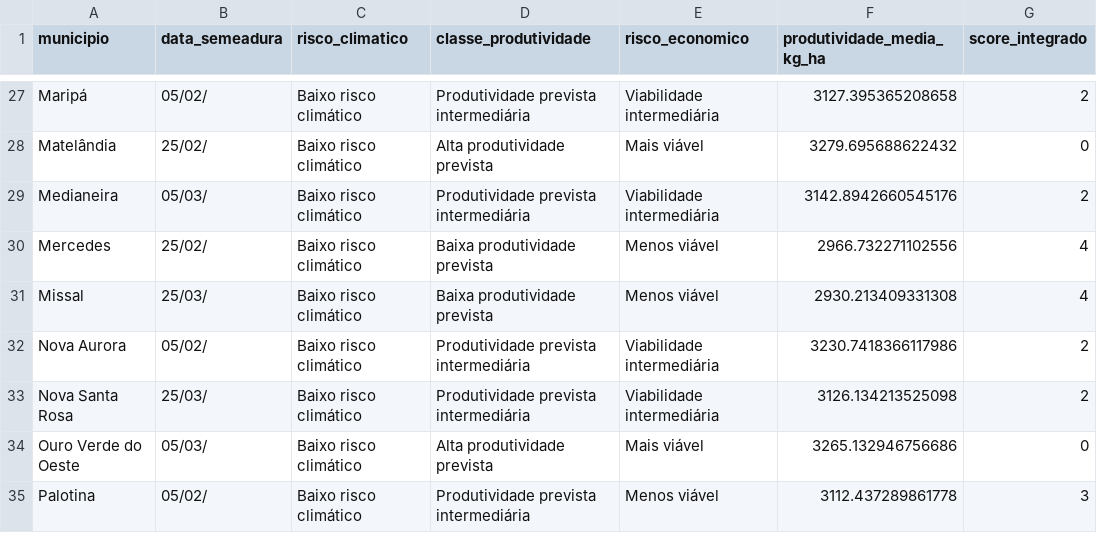
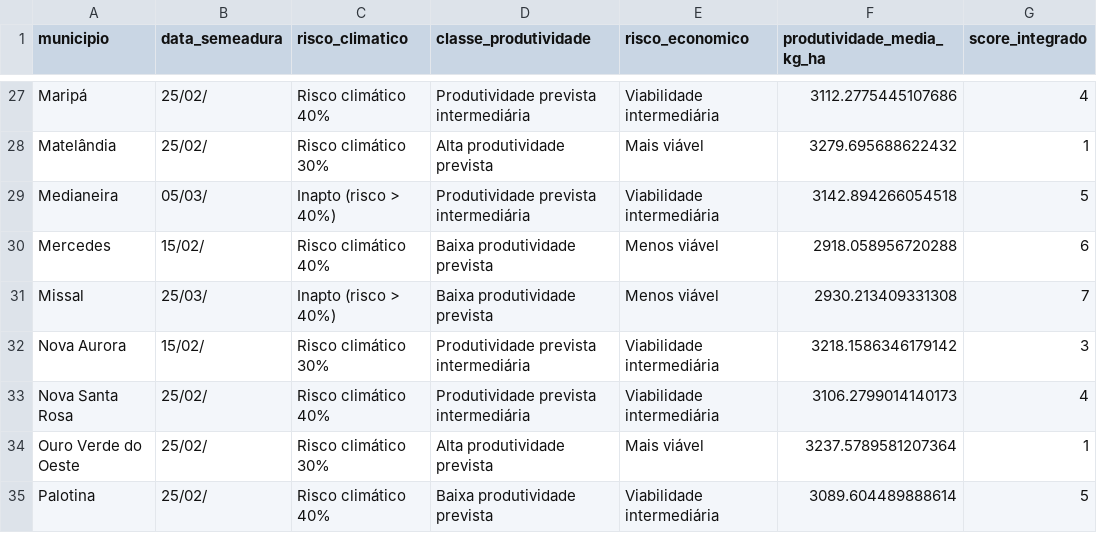
Before and after one commit to fcoliveira-utfpr/aquacrop_ml, a CSV file: melhor_data_semeadura_integrada.csv, drawn as a sheet; only a part is shown, gaps mark what is left out; the diff covers the shown part only; the diff names each change by its address in the sheet, - before the commit and + after, or states it on an @@ line.

```diff
--- a/melhor_data_semeadura_integrada.csv
+++ b/melhor_data_semeadura_integrada.csv
-B27 (data_semeadura): 05/02/
+B27 (data_semeadura): 25/02/
-C27 (risco_climatico): Baixo risco climático
+C27 (risco_climatico): Risco climático 40%
-F27 (produtividade_media_kg_ha): 3127.395365208658
+F27 (produtividade_media_kg_ha): 3112.2775445107686
-G27 (score_integrado): 2
+G27 (score_integrado): 4
-C28 (risco_climatico): Baixo risco climático
+C28 (risco_climatico): Risco climático 30%
-G28 (score_integrado): 0
+G28 (score_integrado): 1
-C29 (risco_climatico): Baixo risco climático
+C29 (risco_climatico): Inapto (risco > 40%)
-F29 (produtividade_media_kg_ha): 3142.8942660545176
+F29 (produtividade_media_kg_ha): 3142.894266054518
-G29 (score_integrado): 2
+G29 (score_integrado): 5
-B30 (data_semeadura): 25/02/
+B30 (data_semeadura): 15/02/
-C30 (risco_climatico): Baixo risco climático
+C30 (risco_climatico): Risco climático 40%
-F30 (produtividade_media_kg_ha): 2966.732271102556
+F30 (produtividade_media_kg_ha): 2918.058956720288
-G30 (score_integrado): 4
+G30 (score_integrado): 6
-C31 (risco_climatico): Baixo risco climático
+C31 (risco_climatico): Inapto (risco > 40%)
-G31 (score_integrado): 4
+G31 (score_integrado): 7
-B32 (data_semeadura): 05/02/
+B32 (data_semeadura): 15/02/
-C32 (risco_climatico): Baixo risco climático
+C32 (risco_climatico): Risco climático 30%
-F32 (produtividade_media_kg_ha): 3230.7418366117986
+F32 (produtividade_media_kg_ha): 3218.1586346179142
-G32 (score_integrado): 2
+G32 (score_integrado): 3
-B33 (data_semeadura): 25/03/
+B33 (data_semeadura): 25/02/
-C33 (risco_climatico): Baixo risco climático
+C33 (risco_climatico): Risco climático 40%
-F33 (produtividade_media_kg_ha): 3126.134213525098
+F33 (produtividade_media_kg_ha): 3106.2799014140173
-G33 (score_integrado): 2
+G33 (score_integrado): 4
-B34 (data_semeadura): 05/03/
+B34 (data_semeadura): 25/02/
-C34 (risco_climatico): Baixo risco climático
+C34 (risco_climatico): Risco climático 30%
-F34 (produtividade_media_kg_ha): 3265.132946756686
+F34 (produtividade_media_kg_ha): 3237.5789581207364
-G34 (score_integrado): 0
+G34 (score_integrado): 1
-B35 (data_semeadura): 05/02/
+B35 (data_semeadura): 25/02/
-C35 (risco_climatico): Baixo risco climático
+C35 (risco_climatico): Risco climático 40%
-D35 (classe_produtividade): Produtividade prevista intermediária
+D35 (classe_produtividade): Baixa produtividade prevista
-E35 (risco_economico): Menos viável
+E35 (risco_economico): Viabilidade intermediária
-F35 (produtividade_media_kg_ha): 3112.437289861778
+F35 (produtividade_media_kg_ha): 3089.604489888614
-G35 (score_integrado): 3
+G35 (score_integrado): 5
```
Also changed, not shown: 124 edited cells elsewhere in this file, melhor_data_semeadura_por_municipio.csv, melhor_data_semeadura_topsis.csv, 12 other files.
